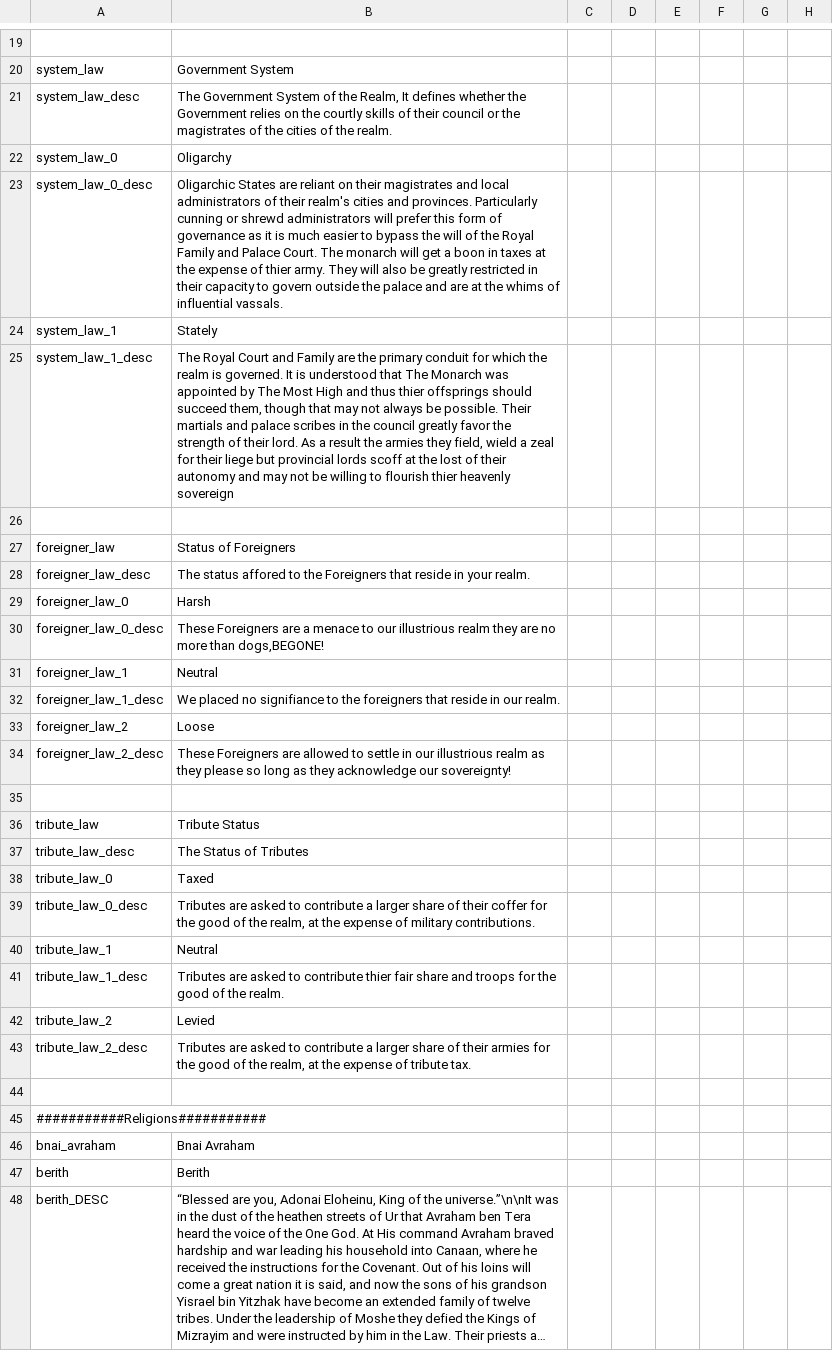
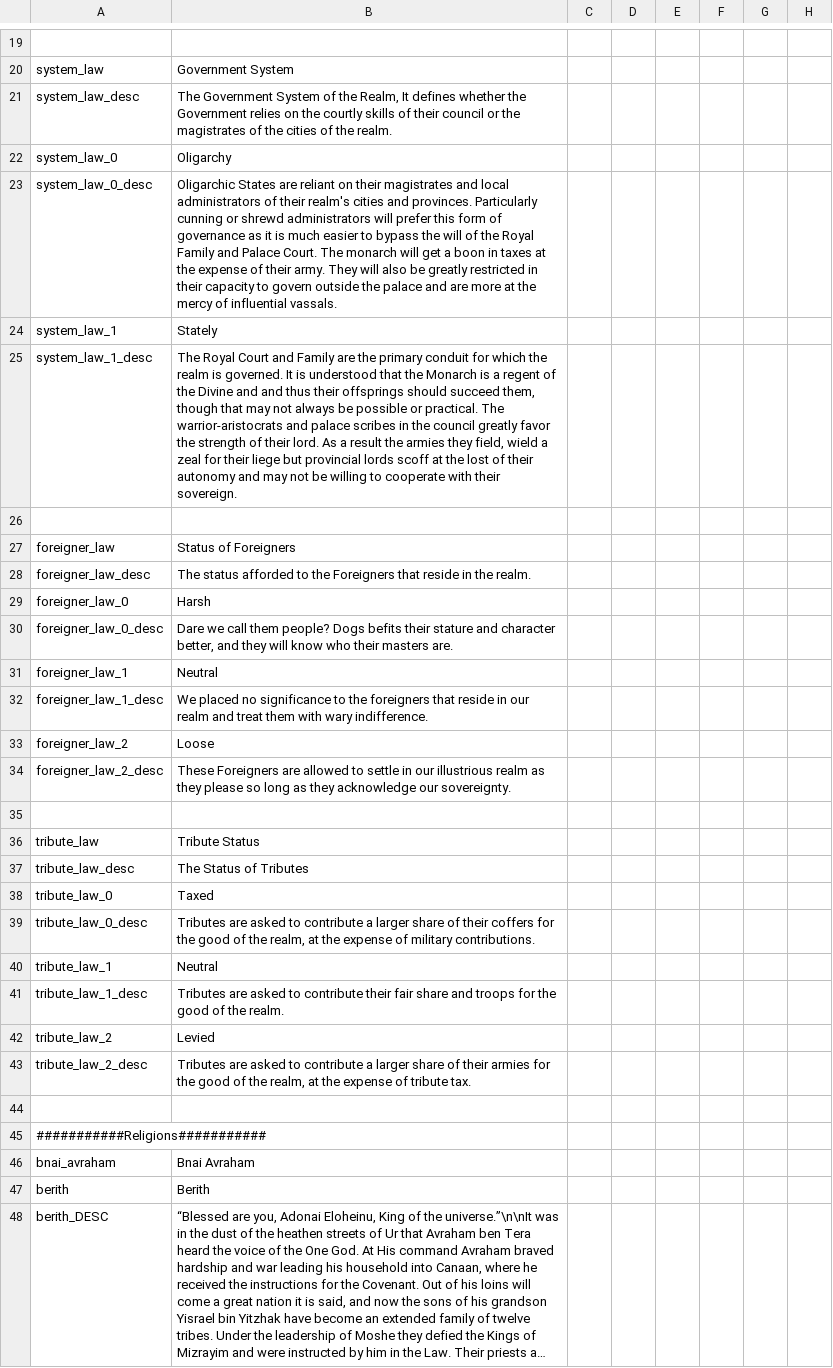
Before and after one commit to Conramagne/Bronze-Age-Mod, a CSV file: Fluvial Kings/localisation/00_fluvial_kings.csv, drawn as a sheet; only a part is shown, gaps mark what is left out; long unchanged cells end in …; the diff names each change by its address in the sheet, - before the commit and + after, or states it on an @@ line.

```diff
--- a/Fluvial Kings/localisation/00_fluvial_kings.csv
+++ b/Fluvial Kings/localisation/00_fluvial_kings.csv
-B23: …expense of thier army. They will also be greatly restricted in their capacity to govern outside the palace and are at the whims of influential…
+B23: …expense of their army. They will also be greatly restricted in their capacity to govern outside the palace and are more at the mercy of influential…
-B25: …understood that The Monarch was appointed by The Most High and thus thier offsprings should succeed them, though that may not always be possible. Their martials and palace scribes in the council greatly favor the strength of their lord. As a result the armies they field, wield a zeal for their liege but provincial lords scoff at the lost of their autonomy and may not be willing to flourish thier heavenly sovereign
+B25: …understood that the Monarch is a regent of the Divine and and thus their offsprings should succeed them, though that may not always be possible or practical. The warrior-aristocrats and palace scribes in the council greatly favor the strength of their lord. As a result the armies they field, wield a zeal for their liege but provincial lords scoff at the lost of their autonomy and may not be willing to cooperate with their sovereign.
-B28: The status affored to the Foreigners that reside in your realm.
+B28: The status afforded to the Foreigners that reside in the realm.
-B30: These Foreigners are a menace to our illustrious realm they are no more than dogs,BEGONE!
+B30: Dare we call them people? Dogs befits their stature and character better, and they will know who their masters are.
-B32: …placed no signifiance to the foreigners that reside in our realm.
+B32: …placed no significance to the foreigners that reside in our realm and treat them with wary indifference.
-B34: …acknowledge our sovereignty!
+B34: …acknowledge our sovereignty.
-B39: …of their coffer for the…
+B39: …of their coffers for the…
-B41: …to contribute thier fair share…
+B41: …to contribute their fair share…
```
Also changed, not shown: Fluvial Kings/localisation/00_fk_events.csv.
